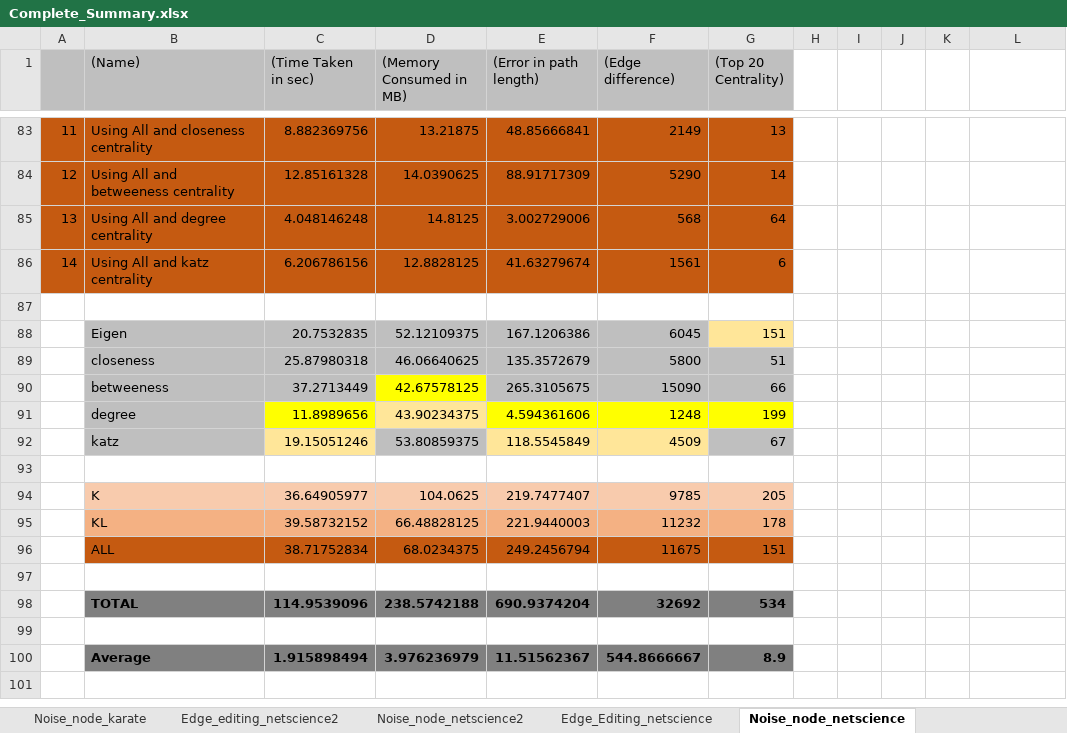
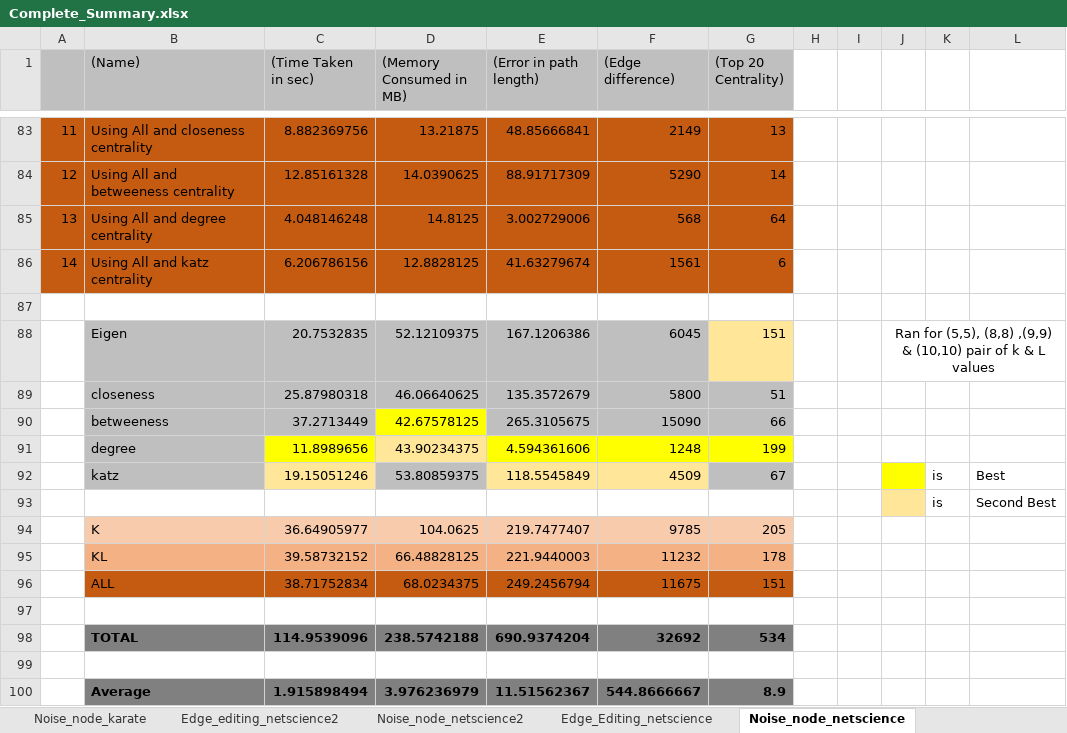
Before and after one commit to dhruvchamania/TSE_Final_Project, an Excel workbook: docs/Complete_Summary.xlsx, sheet Noise_node_netscience, drawn as a sheet; only a part is shown, gaps mark what is left out; values as stored, in another font and other column widths than the file's, no borders; the diff names each change by its address in the sheet, - before the commit and + after, or states it on an @@ line.

```diff
--- a/docs/Complete_Summary.xlsx (sheet Noise_node_netscience)
+++ b/docs/Complete_Summary.xlsx (sheet Noise_node_netscience)
-J88: (empty)
+J88: Ran for (5,5), (8,8) ,(9,9) & (10,10) pair of k & L values
+J88:L88 merged
-J92 fill: none
+J92 fill: #FFFF00
-K92: (empty)
+K92: is
-L92: (empty)
+L92: Best
-J93 fill: none
+J93 fill: #FFE699
-row 93: (empty)
+row 93:  |  |  |  |  |  |  |  |  |  | is | Second Best
```
Also changed, not shown: sheet Edge_Editing_netscience, sheet Noise_node_netscience2, sheet Edge_editing_netscience2, sheet Noise_node_karate, sheet Edge_editing_karate, 1 other file.
